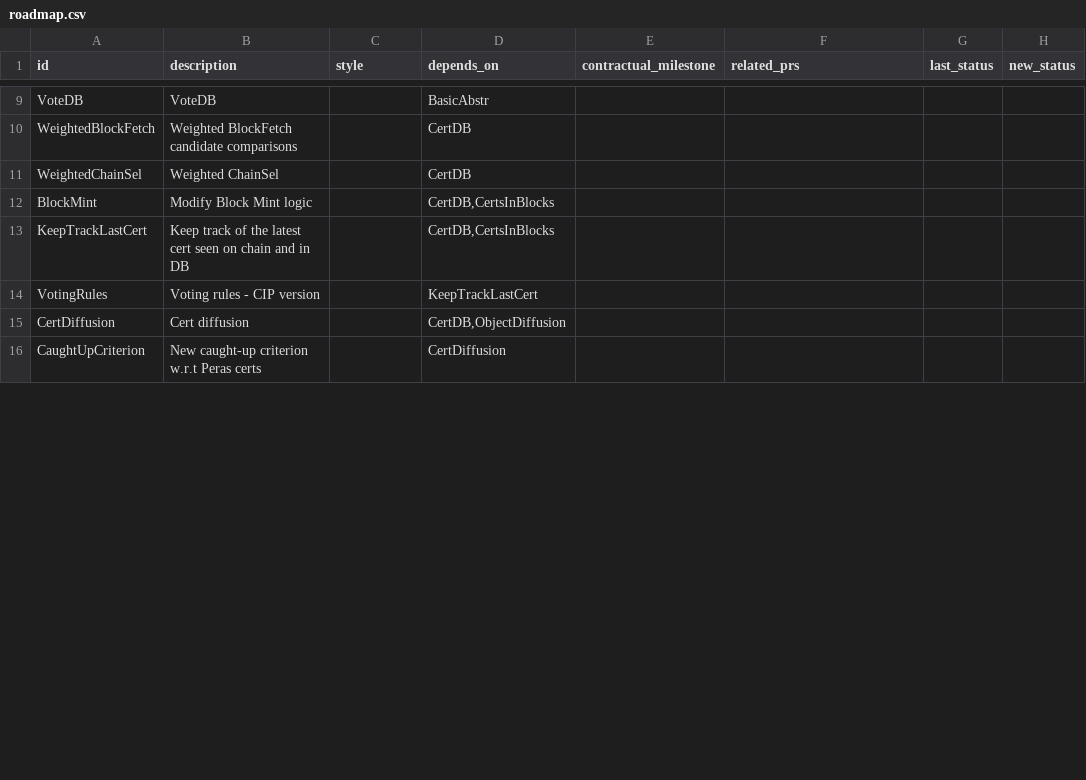
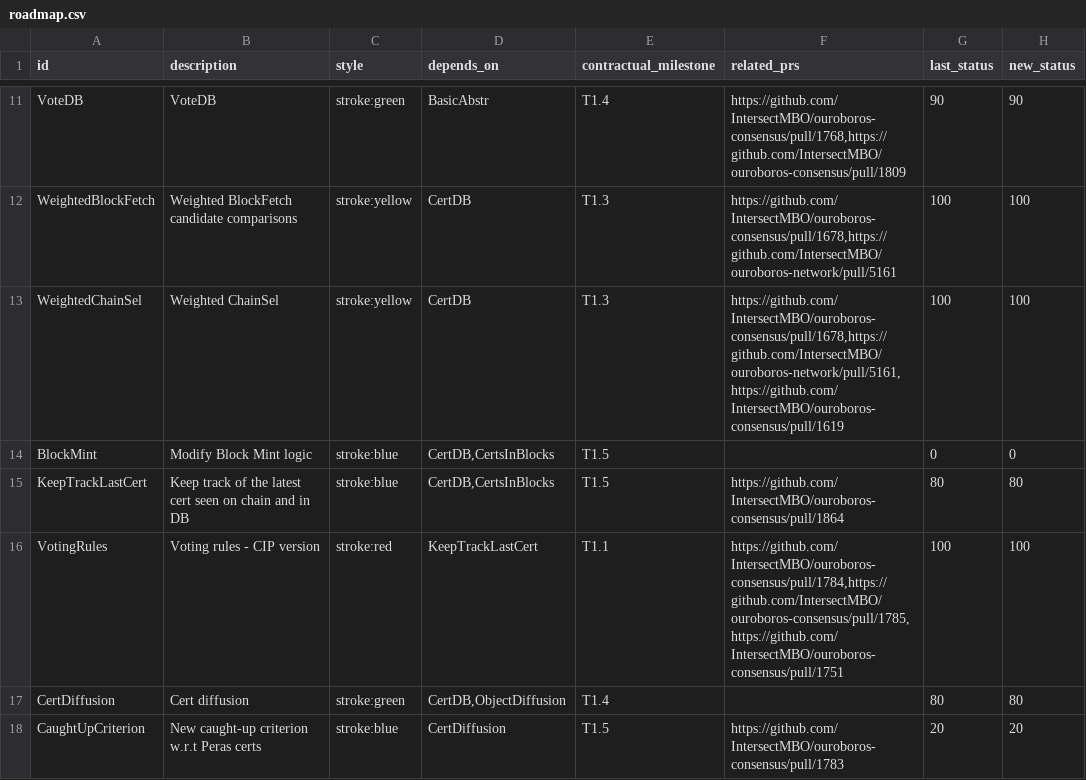
Before and after one commit to tweag/cardano-peras, a CSV file: docs/roadmap.csv, drawn as a sheet; only a part is shown, gaps mark what is left out; addresses are those after the commit; the diff covers the shown part only; the diff names each change by its address in the sheet, - before the commit and + after, or states it on an @@ line.

Commit message:
Update roadmap with PR links, milestones, and actual progress values

```diff
--- a/docs/roadmap.csv
+++ b/docs/roadmap.csv
-C11 (style): (empty)
+C11 (style): stroke:green
-E11 (contractual_milestone): (empty)
+E11 (contractual_milestone): T1.4
-F11 (related_prs): (empty)
+F11 (related_prs): https://github.com/IntersectMBO/ouroboros-consensus/pull/1768,https://github.com/IntersectMBO/ouroboros-consensus/pull/1809
-G11 (last_status): (empty)
+G11 (last_status): 90
-H11 (new_status): (empty)
+H11 (new_status): 90
-C12:C13 (style): (empty)
+C12:C13 (style): stroke:yellow
-E12:E13 (contractual_milestone): (empty)
+E12:E13 (contractual_milestone): T1.3
-F12 (related_prs): (empty)
+F12 (related_prs): https://github.com/IntersectMBO/ouroboros-consensus/pull/1678,https://github.com/IntersectMBO/ouroboros-network/pull/5161
-G12:G13 (last_status): (empty)
+G12:G13 (last_status): 100
-H12:H13 (new_status): (empty)
+H12:H13 (new_status): 100
-F13 (related_prs): (empty)
+F13 (related_prs): https://github.com/IntersectMBO/ouroboros-consensus/pull/1678,https://github.com/IntersectMBO/ouroboros-network/pull/5161,https://github.com/IntersectMBO/ouroboros-consensus/pull/1619
-C14:C15 (style): (empty)
+C14:C15 (style): stroke:blue
-E14:E15 (contractual_milestone): (empty)
+E14:E15 (contractual_milestone): T1.5
-G14 (last_status): (empty)
+G14 (last_status): 0
-H14 (new_status): (empty)
+H14 (new_status): 0
-F15 (related_prs): (empty)
+F15 (related_prs): https://github.com/IntersectMBO/ouroboros-consensus/pull/1864
-G15 (last_status): (empty)
+G15 (last_status): 80
-H15 (new_status): (empty)
+H15 (new_status): 80
-C16 (style): (empty)
+C16 (style): stroke:red
-E16 (contractual_milestone): (empty)
+E16 (contractual_milestone): T1.1
-F16 (related_prs): (empty)
+F16 (related_prs): https://github.com/IntersectMBO/ouroboros-consensus/pull/1784,https://github.com/IntersectMBO/ouroboros-consensus/pull/1785,https://github.com/IntersectMBO/ouroboros-consensus/pull/1751
-G16 (last_status): (empty)
+G16 (last_status): 100
-H16 (new_status): (empty)
+H16 (new_status): 100
-C17 (style): (empty)
+C17 (style): stroke:green
-E17 (contractual_milestone): (empty)
+E17 (contractual_milestone): T1.4
-G17 (last_status): (empty)
+G17 (last_status): 80
-H17 (new_status): (empty)
+H17 (new_status): 80
-C18 (style): (empty)
+C18 (style): stroke:blue
-E18 (contractual_milestone): (empty)
+E18 (contractual_milestone): T1.5
-F18 (related_prs): (empty)
+F18 (related_prs): https://github.com/IntersectMBO/ouroboros-consensus/pull/1783
-G18 (last_status): (empty)
+G18 (last_status): 20
-H18 (new_status): (empty)
+H18 (new_status): 20
```
Also changed, not shown: 2 added rows and 80 edited cells elsewhere in this file, 2 other files.
